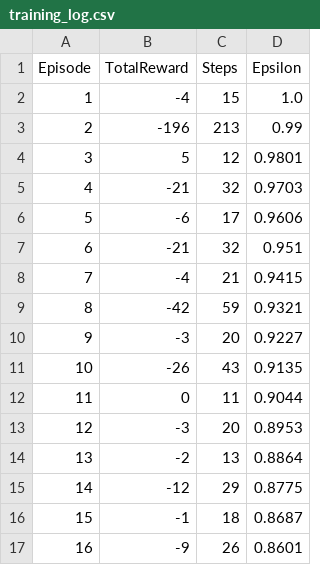
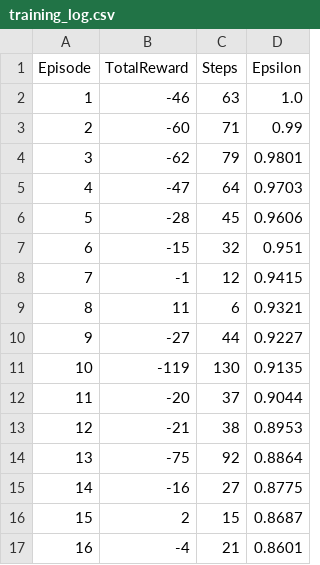
Before and after one commit to Ola-Domain/grid_world, a CSV file: results/training_log.csv, drawn as a sheet; only a part is shown; the diff covers the shown part only.

```diff
--- a/results/training_log.csv
+++ b/results/training_log.csv
@@ -1,17 +1,17 @@
 Episode,TotalReward,Steps,Epsilon
-1,-4,15,1.0
-2,-196,213,0.99
-3,5,12,0.9801
-4,-21,32,0.9703
-5,-6,17,0.9606
-6,-21,32,0.951
-7,-4,21,0.9415
-8,-42,59,0.9321
-9,-3,20,0.9227
-10,-26,43,0.9135
-11,0,11,0.9044
-12,-3,20,0.8953
-13,-2,13,0.8864
-14,-12,29,0.8775
-15,-1,18,0.8687
-16,-9,26,0.8601
+1,-46,63,1.0
+2,-60,71,0.99
+3,-62,79,0.9801
+4,-47,64,0.9703
+5,-28,45,0.9606
+6,-15,32,0.951
+7,-1,12,0.9415
+8,11,6,0.9321
+9,-27,44,0.9227
+10,-119,130,0.9135
+11,-20,37,0.9044
+12,-21,38,0.8953
+13,-75,92,0.8864
+14,-16,27,0.8775
+15,2,15,0.8687
+16,-4,21,0.8601
```
Also changed, not shown: 150 edited cells elsewhere in this file, 17 other files.
